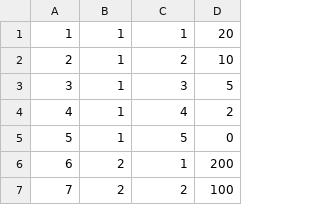
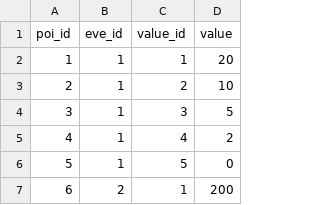
Before and after one commit to BSL2-Project-Consulting/myArchery, a CSV file: dummys/points.csv, drawn as a sheet; only a part is shown; the shorter side is filled out with more unchanged rows.

```diff
--- a/dummys/points.csv
+++ b/dummys/points.csv
@@ -1 +1,2 @@
+poi_id,eve_id,value_id,value
 1,1,1,20
```
Also changed, not shown: dummys/arrow.csv, dummys/event.csv, 8 other files.
